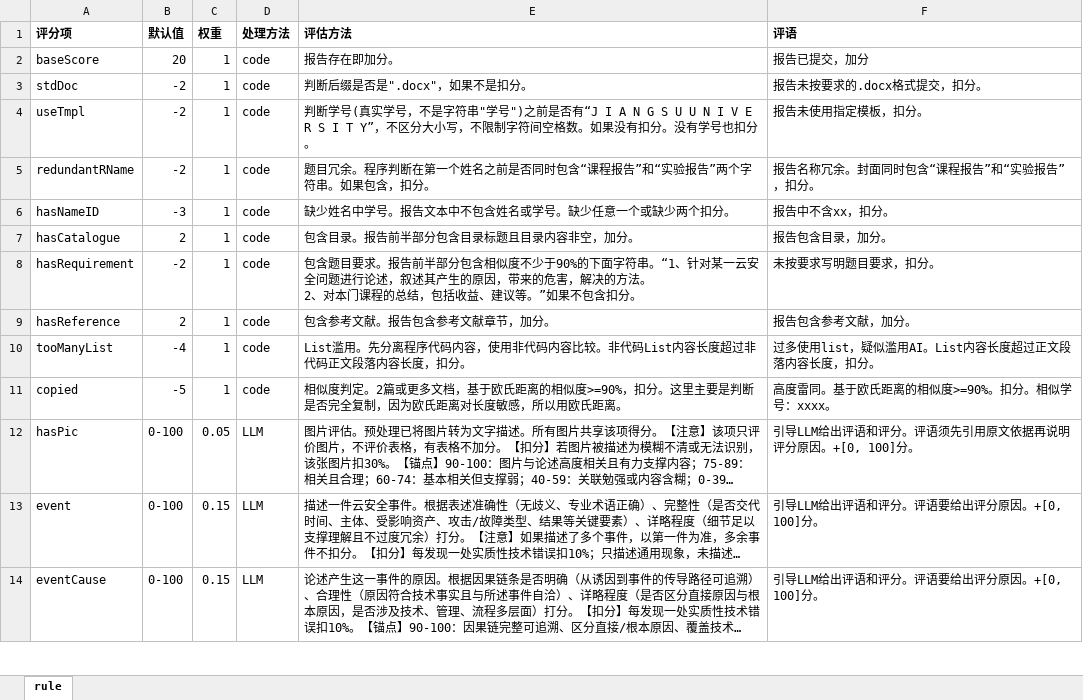
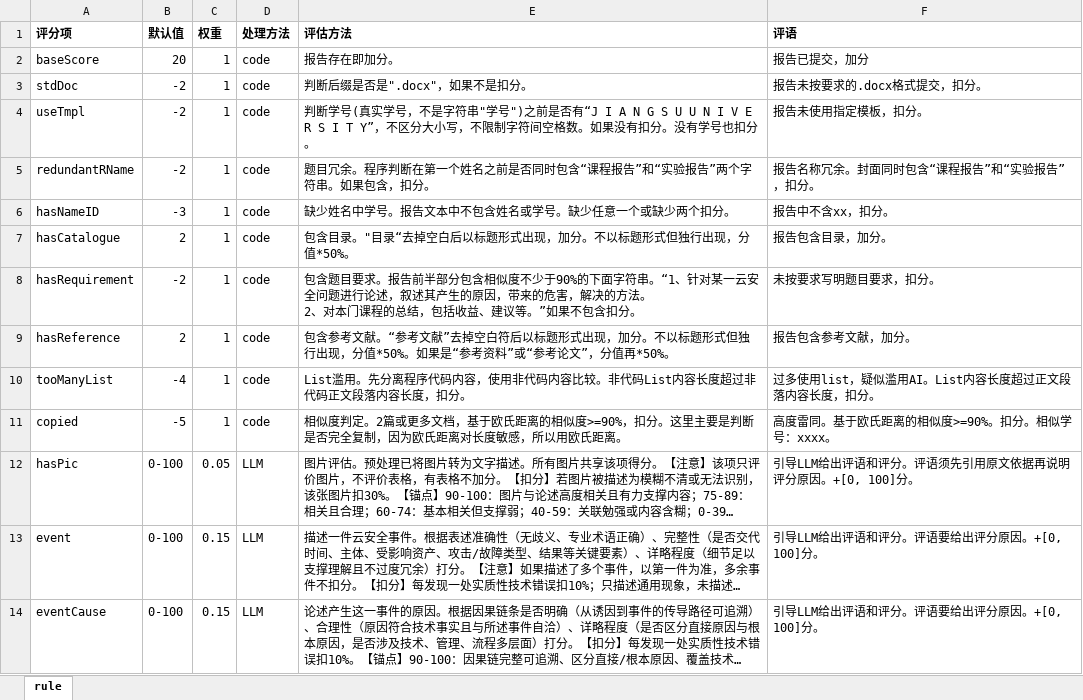
Before and after one commit to wy000000/GradeHelper, an Excel workbook: 云安全-课程报告-评分模板.xlsx, sheet rule, drawn as a sheet; only a part is shown; long unchanged cells end in …; values as stored, in another font and other column widths than the file's, no borders; the diff names each change by its address in the sheet, - before the commit and + after, or states it on an @@ line.

```diff
--- a/云安全-课程报告-评分模板.xlsx (sheet rule)
+++ b/云安全-课程报告-评分模板.xlsx (sheet rule)
-E7 (评估方法): 包含目录。报告前半部分包含目录标题且目录内容非空，加分。
+E7 (评估方法): 包含目录。"目录“去掉空白后以标题形式出现，加分。不以标题形式但独行出现，分值*50%。
-E9 (评估方法): …考文献。报告包含参考文献章节，加分。
+E9 (评估方法): …考文献。“参考文献”去掉空白符后以标题形式出现，加分。不以标题形式但独行出现，分值*50%。如果是“参考资料”或“参考论文”，分值再*50%。
```
Also changed, not shown: 云安全-docker实验报告-评分模板.xlsx, 2 other files.
